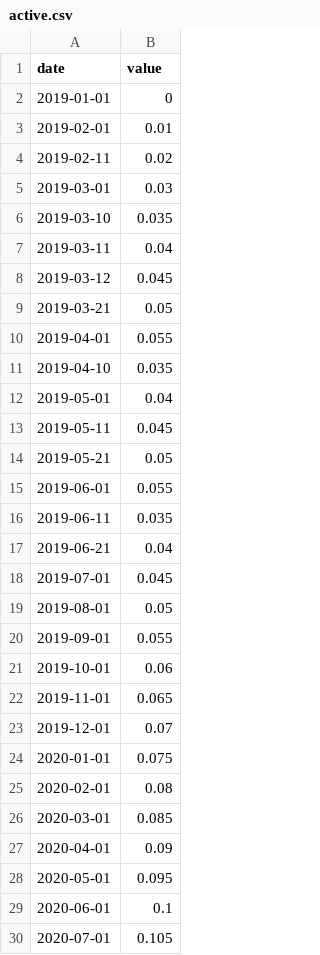
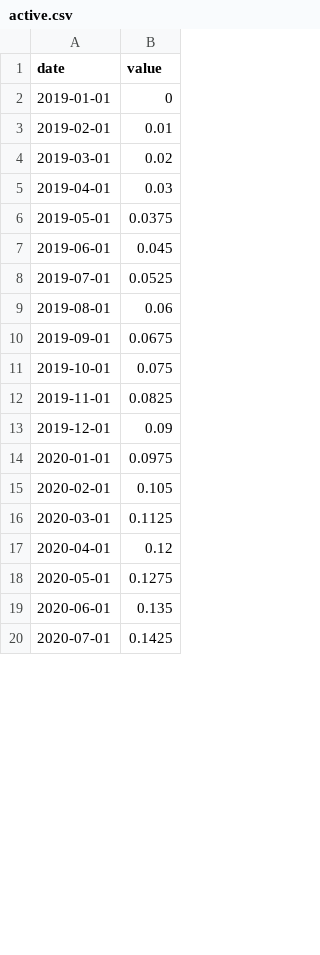
Before and after one commit to shivani-tripurari/covidData, a CSV file: active.csv, drawn as a sheet; only a part is shown; the diff covers the shown part only.

Commit message:
Update active.csv

```diff
--- a/active.csv
+++ b/active.csv
@@ -3,28 +3,18 @@ date,value
 2019-02-01,0.01
-2019-02-11,0.02
-2019-03-01,0.03
-2019-03-10,0.035
-2019-03-11,0.04
-2019-03-12,0.045
-2019-03-21,0.05
-2019-04-01,0.055
-2019-04-10,0.035
-2019-05-01,0.04
-2019-05-11,0.045
-2019-05-21,0.05
-2019-06-01,0.055
-2019-06-11,0.035
-2019-06-21,0.04
-2019-07-01,0.045
-2019-08-01,0.05
-2019-09-01,0.055
-2019-10-01,0.06
-2019-11-01,0.065
-2019-12-01,0.07
-2020-01-01,0.075
-2020-02-01,0.08
-2020-03-01,0.085
-2020-04-01,0.09
-2020-05-01,0.095
-2020-06-01,0.1
-2020-07-01,0.105
+2019-03-01,0.02
+2019-04-01,0.03
+2019-05-01,0.0375
+2019-06-01,0.045
+2019-07-01,0.0525
+2019-08-01,0.06
+2019-09-01,0.0675
+2019-10-01,0.075
+2019-11-01,0.0825
+2019-12-01,0.09
+2020-01-01,0.0975
+2020-02-01,0.105
+2020-03-01,0.1125
+2020-04-01,0.12
+2020-05-01,0.1275
+2020-06-01,0.135
+2020-07-01,0.1425
```
Also changed, not shown: 70 edited cells elsewhere in this file.
